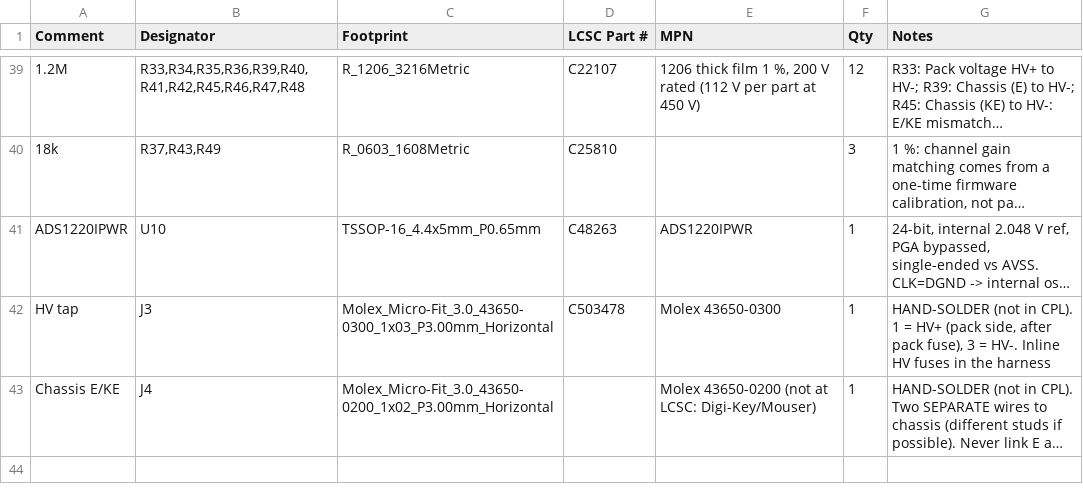
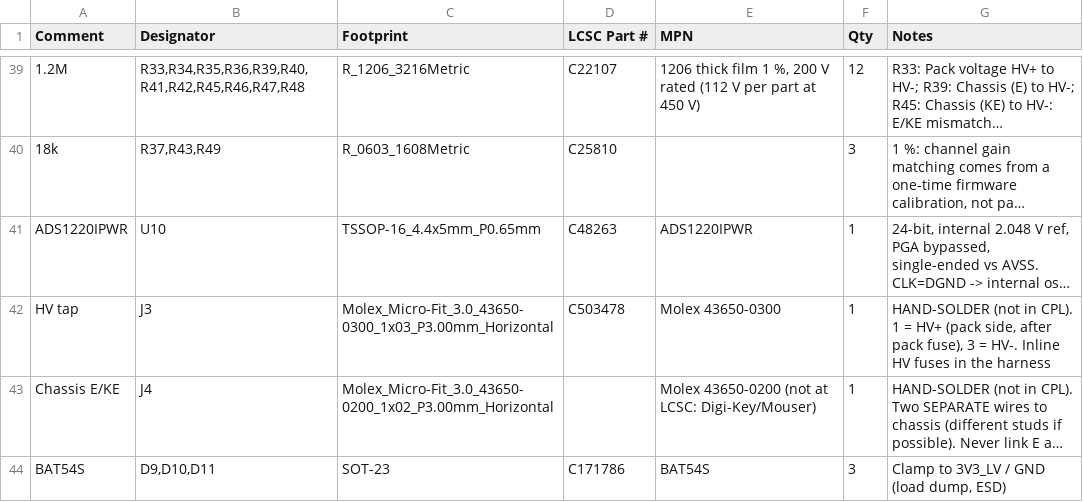
Before and after one commit to robertwa1974/IMD-Board, a CSV file: hw/fab/imd_bom_jlcpcb.csv, drawn as a sheet; only a part is shown, gaps mark what is left out; long unchanged cells end in …; the diff covers the shown part only; the diff names each change by its address in the sheet, - before the commit and + after, or states it on an @@ line.

```diff
--- a/hw/fab/imd_bom_jlcpcb.csv
+++ b/hw/fab/imd_bom_jlcpcb.csv
+row 44: BAT54S | D9,D10,D11 | SOT-23 | C171786 | BAT54S | 3 | Clamp to 3V3_LV / GND (load dump, ESD)
```
Also changed, not shown: 1 added row and 14 edited cells elsewhere in this file, hw/fab/imd_cpl_jlcpcb.csv, 13 other files.
